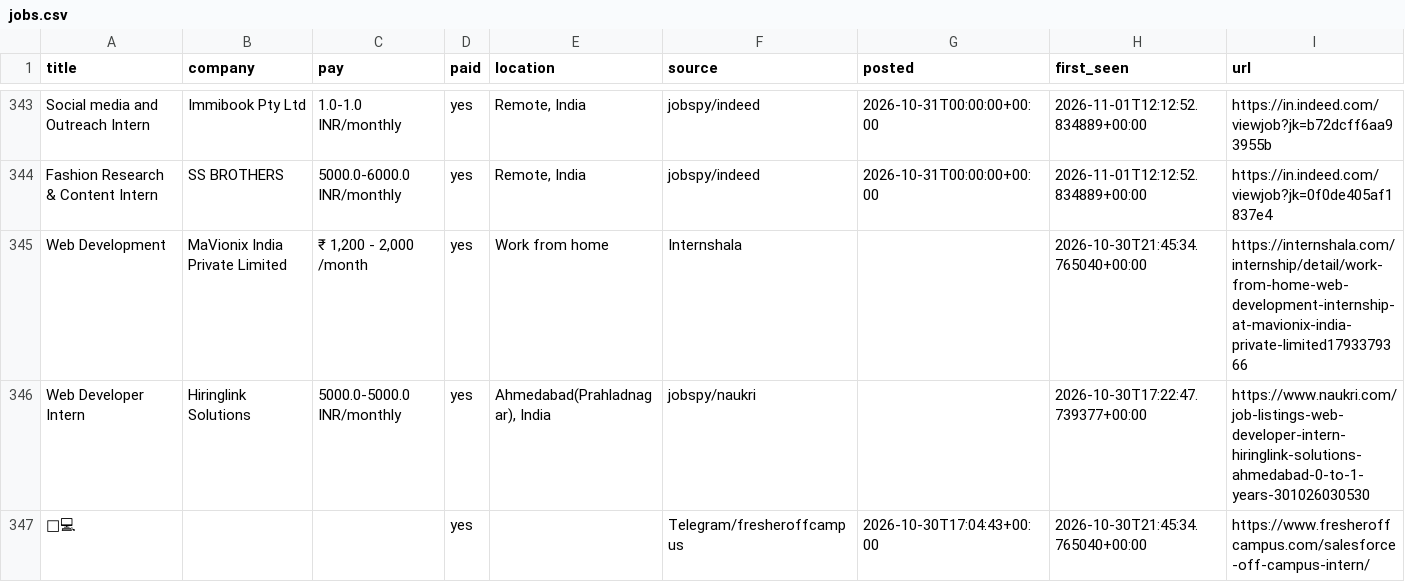
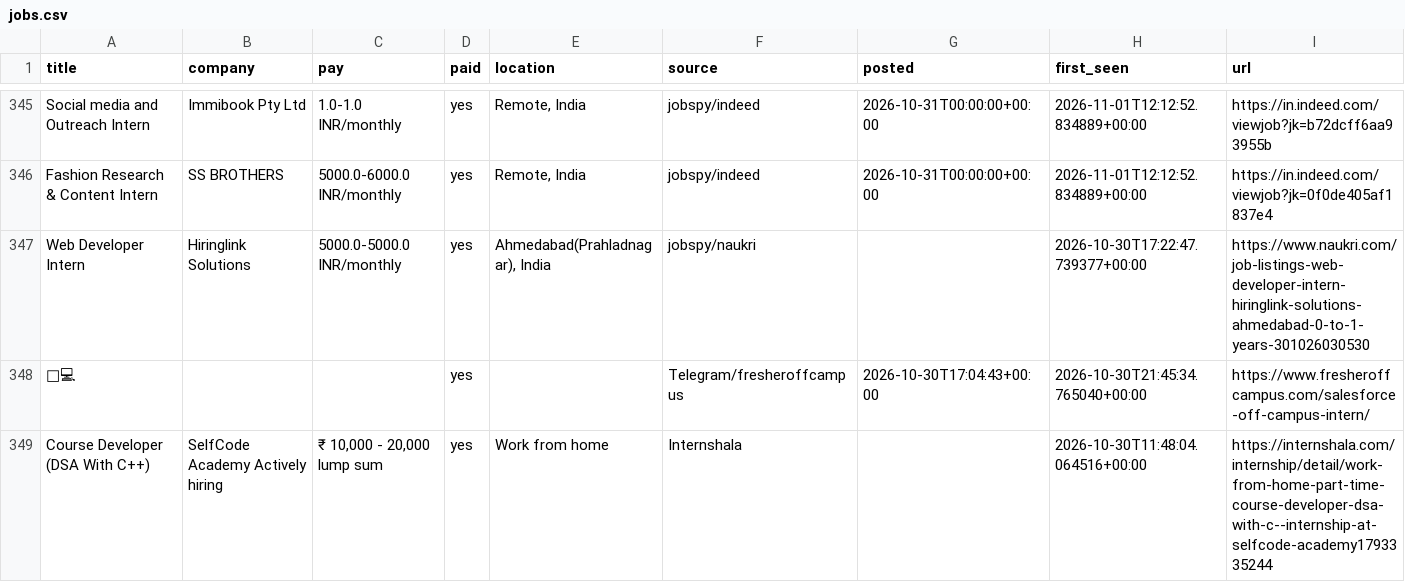
Before and after one commit to V21-vani/jobhunt, a CSV file: jobs.csv, drawn as a sheet; only a part is shown, gaps mark what is left out; the shorter side is filled out with more unchanged rows; removed rows and columns are numbered as before the commit, all else as after; the diff covers the shown part only; the diff names each change by its address in the sheet, - before the commit and + after, or states it on an @@ line.

```diff
--- a/jobs.csv
+++ b/jobs.csv
-row 345: Web Development | MaVionix India Private Limited | ₹ 1,200 - 2,000 /month | yes | Work from home | Internshala |  | 2026-10-30T21:45:34.765040+00:00 | https://internshala.com/internship/detail/work-from-home-web-development-internship-at-mavionix-india-private-limited1793379366
```
Also changed, not shown: 4 added rows and 11 removed rows elsewhere in this file, 2 other files.
